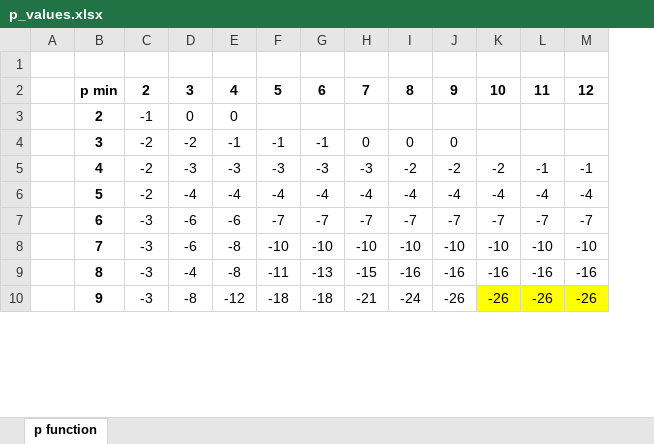
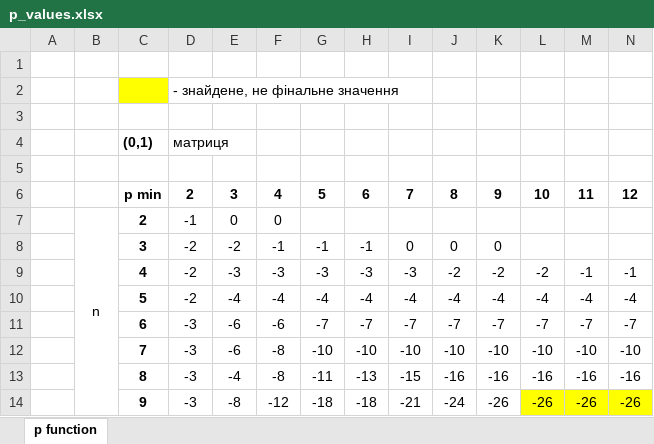
Before and after one commit to nperepichka/MatrixAlg, an Excel workbook: Results/PFunctionAnalyzerAlg/p_values.xlsx, sheet p function, drawn as a sheet; only a part is shown; values as stored, in another font and other column widths than the file's, no borders; addresses are those after the commit; rows hold the shown columns only; the diff covers the shown part only; the diff names each change by its address in the sheet, - before the commit and + after, or states it on an @@ line.

```diff
--- a/Results/PFunctionAnalyzerAlg/p_values.xlsx (sheet p function)
+++ b/Results/PFunctionAnalyzerAlg/p_values.xlsx (sheet p function)
+column B, row 7: n
+row 1: (empty)
+row 2:  |  |  | - знайдене, не фінальне значення
+row 3: (empty)
+row 4:  |  | (0,1) | матриця
```
Also changed, not shown: 25 added rows elsewhere in this sheet.
